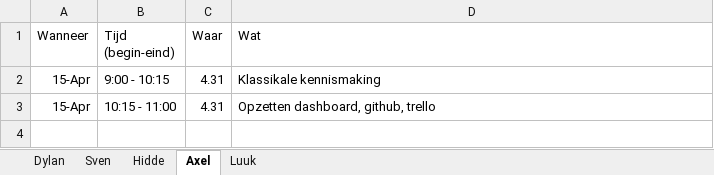
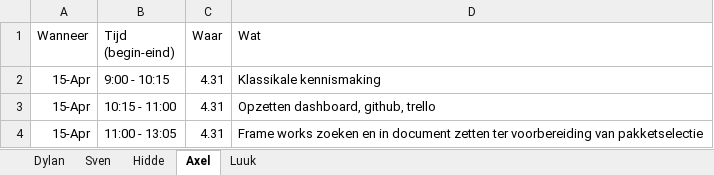
Before and after one commit to dzdylanzd/i-project-documenten, an Excel workbook: Logboek.xlsx, sheet Axel, drawn as a sheet; values as stored, in another font and other column widths than the file's, no borders; the diff names each change by its address in the sheet, - before the commit and + after, or states it on an @@ line.

```diff
--- a/Logboek.xlsx (sheet Axel)
+++ b/Logboek.xlsx (sheet Axel)
+row 4: 15-Apr | 11:00 - 13:05 | 4.31 | Frame works zoeken en in document zetten ter voorbereiding van pakketselectie
```
Also changed, not shown: 1 other file.
